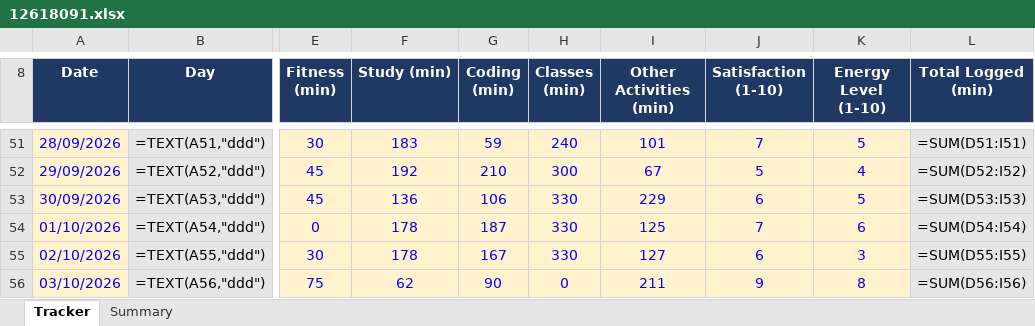
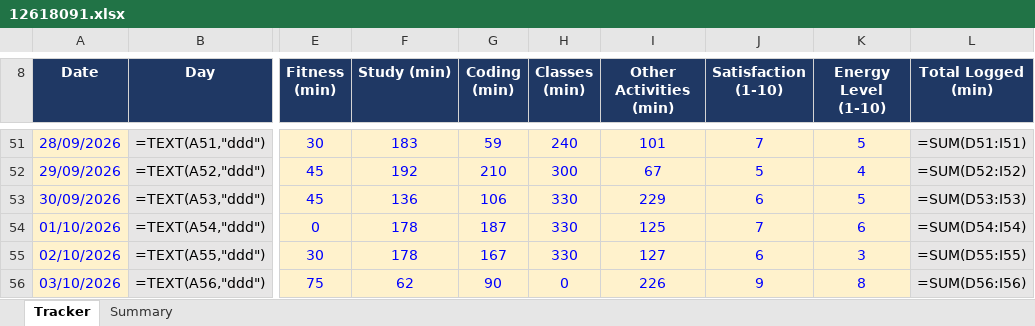
Before and after one commit to Prince160000/Cap776, an Excel workbook: 12618091.xlsx, sheet Tracker, drawn as a sheet; only a part is shown, gaps mark what is left out; values as stored, in another font and other column widths than the file's, no borders; formulas without a stored value are shown as written; conditional formats not drawn; the diff names each change by its address in the sheet, - before the commit and + after, or states it on an @@ line.

Commit message:
Update tracker 2026-10-03 (12/12): correct Other Activities

```diff
--- a/12618091.xlsx (sheet Tracker)
+++ b/12618091.xlsx (sheet Tracker)
-I56 (Other Activities (min)): 211
+I56 (Other Activities (min)): 226
```
